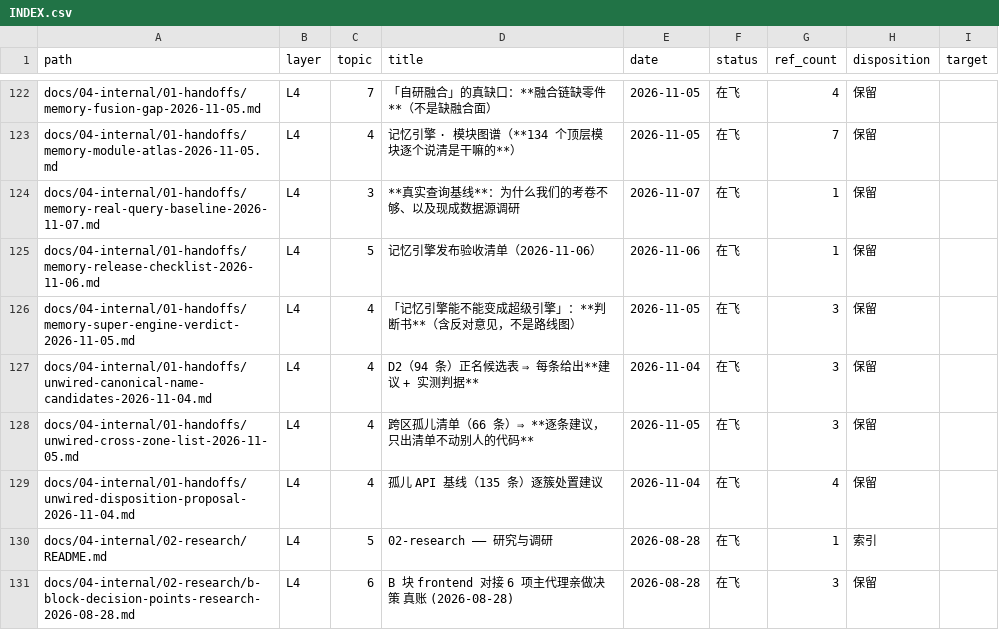
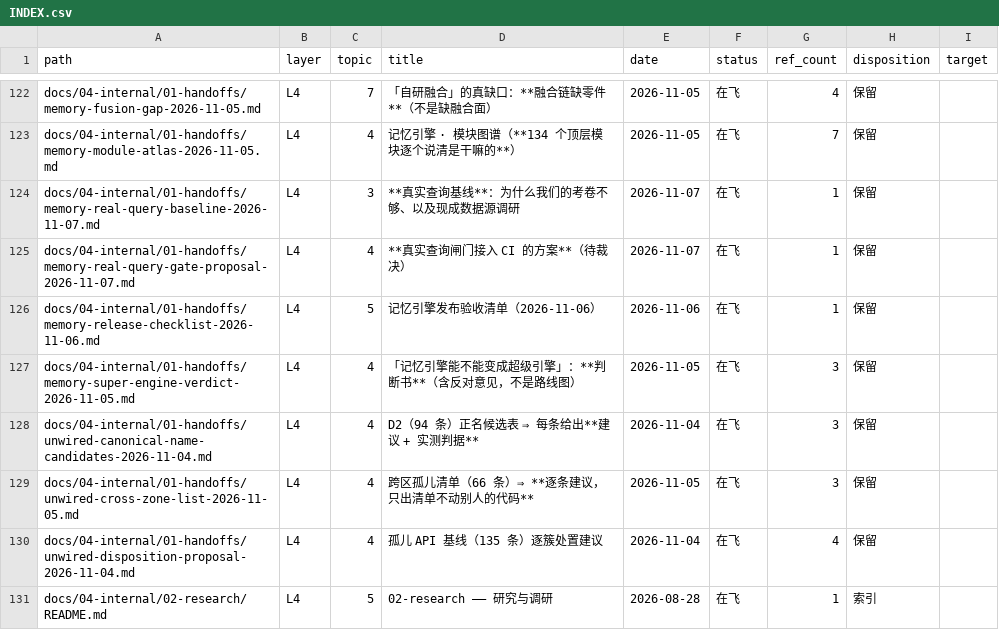
Before and after one commit to Apeireth/Apeireth, a CSV file: docs/INDEX.csv, drawn as a sheet; only a part is shown, gaps mark what is left out; the shorter side is filled out with more unchanged rows; the diff names each change by its address in the sheet, - before the commit and + after, or states it on an @@ line.

Commit message:
test(memory): 真实查询闸门接入（MIRACL 中文 393 条真人问句）—— 模板卷守「不许退步」，真人卷守「不许自欺」
## 一、为什么要有这道闸门（实测驱动）
本项目两套考卷都是**模板题**（golden_mining 5 种模板 / golden_fair 单一模板）
而真人查询形态不同 ⇒ ⇒ **同一个特性在两套卷上结论相反**：
- first_pos：真人查询 **+0.1227**、模板词面卷 **−0.0252**
⇒ ⇒ ⇒ 模板卷守「不许退步」，真人卷守「不许自欺」（防自欺：别用一套有偏的卷子论证收益）

## 二、新增
- scripts/check_real_query_baseline.py：**方向闸门**（相对劣化 > 1% ⇒ 判红）
  - 缺考卷 ⇒ **跳过并明确写「这不是通过」**（不许冒充绿，也不误红）
  - 基线文件缺失/读不出/值非法 ⇒ 必报（不许当通过）
- scripts/test_real_query_baseline.py：**闸门自测**（6 项，防闸门本身被改坏）
- scripts/build_real_query_exam.py：**考卷构建脚本**（从原始数据到可跑批）
- scripts/real-query-baseline.json：基线（recall@10 = 0.7246）
- docs/.../memory-real-query-gate-proposal-2026-11-07.md：**接入 CI 的方案与裁决项**

## 三、闸门「真的有牙」的实测
把基线改成 0.99 ⇒ ⇒ **相对变化 −26.80% ⇒ 退出码 1（拦下）** ⇒ 恢复后 **+0.00% ⇒ 退出码 0**
⇒ ⇒ 不是装饰。

## 四、考卷构建**逐字可复现**（实测）
同一份原始数据重建 ⇒ ⇒ corpus.jsonl 与 exam.jsonl 的 sha256 **逐字一致**
⇒ ⇒ 采样判据（sha1(docid) 前 4 位）与内容无关 ⇒ ⇒ 跨机器一致。

## 五、口径（写进基线文件与文档）
- **采样池**（22862 段）远小于真实全库（5.9M）⇒ ⇒ **召回偏乐观**
  ⇒ ⇒ **绝对值不可与 MIRACL 官方榜对比**；只看相对变化
- 语料与标注来自维基百科（CC BY-SA），仅作研究用途
- 自测里有一条专门钉住：基线文件**必须**带这条口径警告

## 六、0 装真账
- cargo test -p apeireth-memory --lib: 953 passed / 0 failed / 1 ignored
- cargo clippy -p apeireth-memory --all-targets: 0 warning / 0 error
- arch_guard --strict: VIOLATIONS 0
- 闸门自测 6 项全绿
- 零生产代码改动；first_pos 开关**仍是默认关**（等真人卷升为正式闸门后再议）

```diff
--- a/docs/INDEX.csv
+++ b/docs/INDEX.csv
+row 125: docs/04-internal/01-handoffs/memory-real-query-gate-proposal-2026-11-07.md | L4 | 4 | **真实查询闸门接入 CI 的方案**（待裁决） | 2026-11-07 | 在飞 | 1 | 保留
```
Also changed, not shown: 5 other files.
